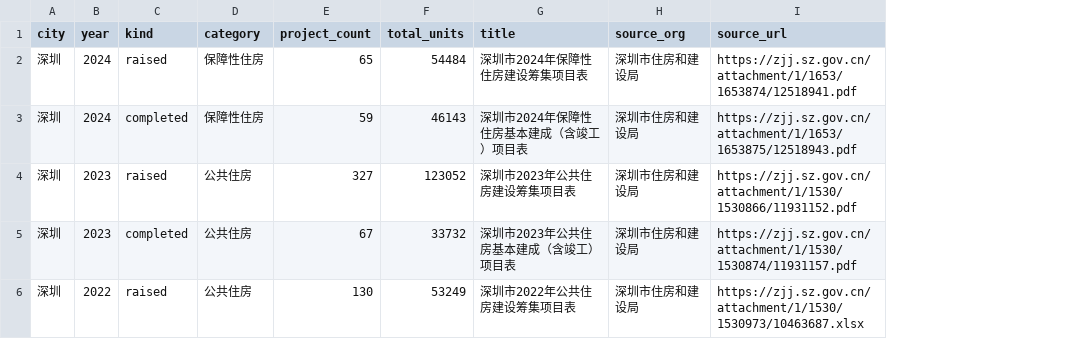
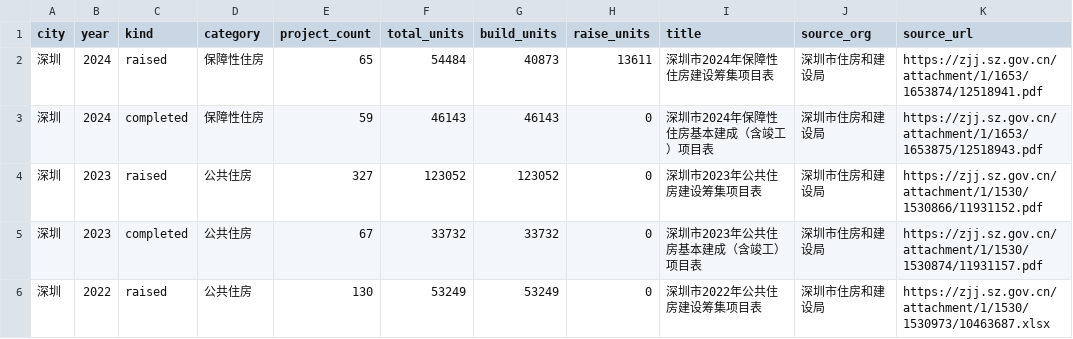
Before and after one commit to xuefeng0324/realty, a CSV file: realty_app/static/sz_affordable_projects.csv, drawn as a sheet; the diff names each change by its address in the sheet, - before the commit and + after, or states it on an @@ line.

```diff
--- a/realty_app/static/sz_affordable_projects.csv
+++ b/realty_app/static/sz_affordable_projects.csv
+column G (build_units), rows 2-6: 40873 | 46143 | 123052 | 33732 | 53249
+column H (raise_units), rows 2-6: 13611 | 0 | 0 | 0 | 0
```
Also changed, not shown: realty_app/static/zh_affordable_progress.csv, 14 other files.
